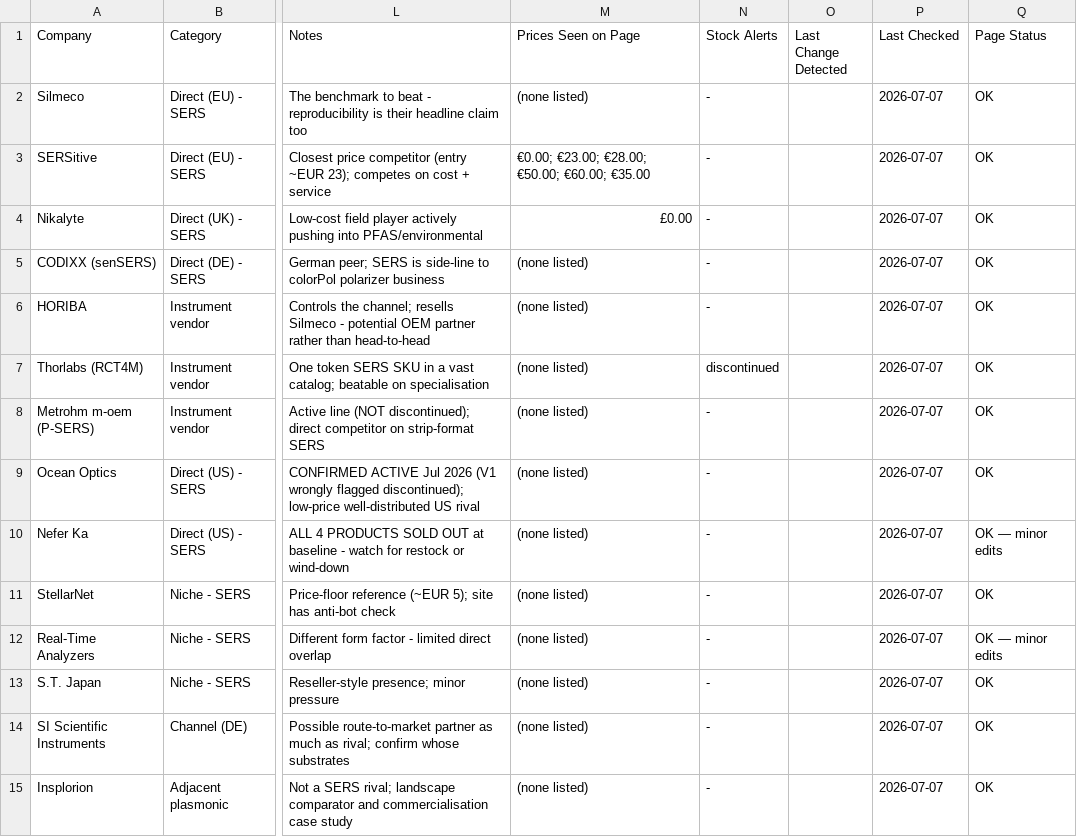
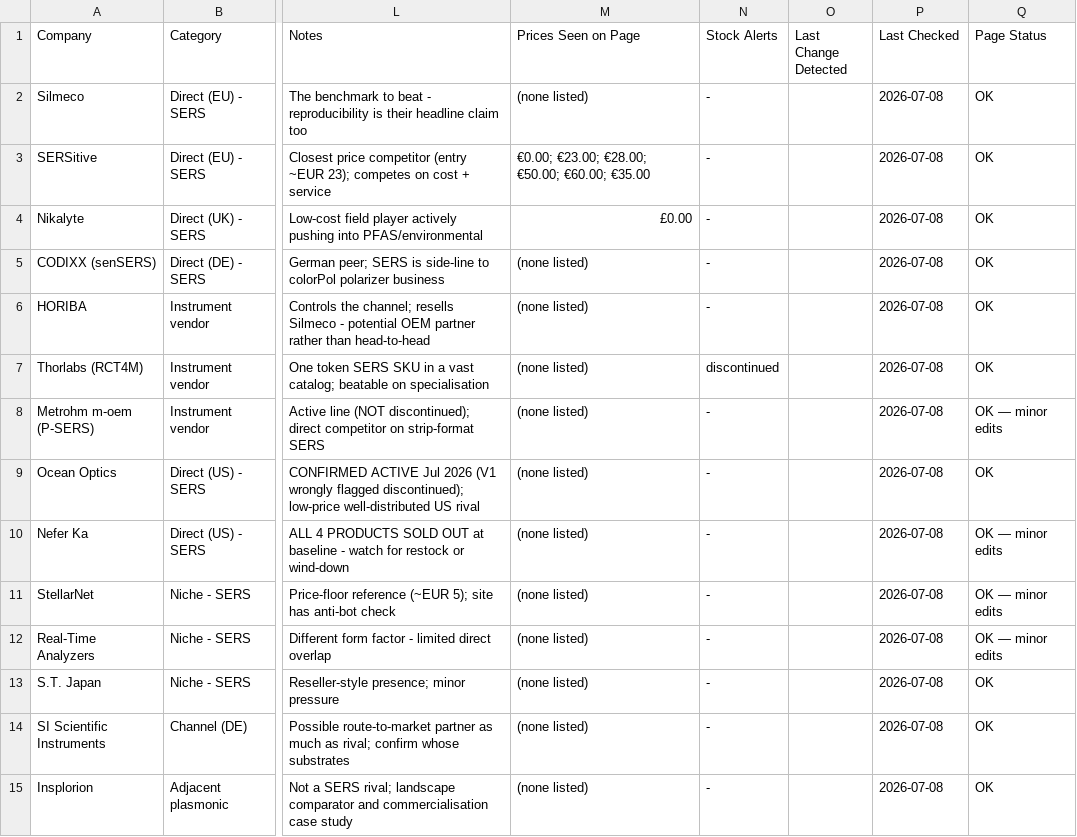
Before and after one commit to ethanlin12369/Auto-Competitor-List, a CSV file: competitor_list.csv, drawn as a sheet; only a part is shown, gaps mark what is left out; the diff names each change by its address in the sheet, - before the commit and + after, or states it on an @@ line.

```diff
--- a/competitor_list.csv
+++ b/competitor_list.csv
-P2:P15 (Last Checked): 2026-07-07
+P2:P15 (Last Checked): 2026-07-08
-Q8 (Page Status): OK
+Q8 (Page Status): OK — minor edits
-Q11 (Page Status): OK
+Q11 (Page Status): OK — minor edits
```
Also changed, not shown: pfas_competitor_list.csv, 5 other files.
